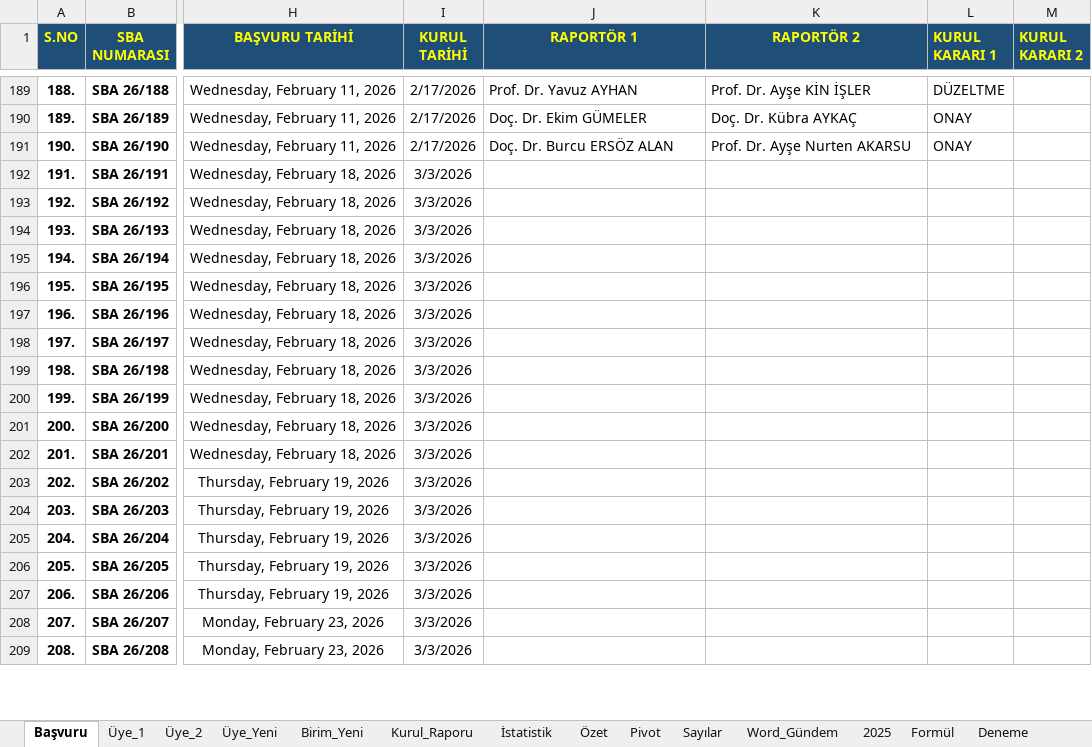
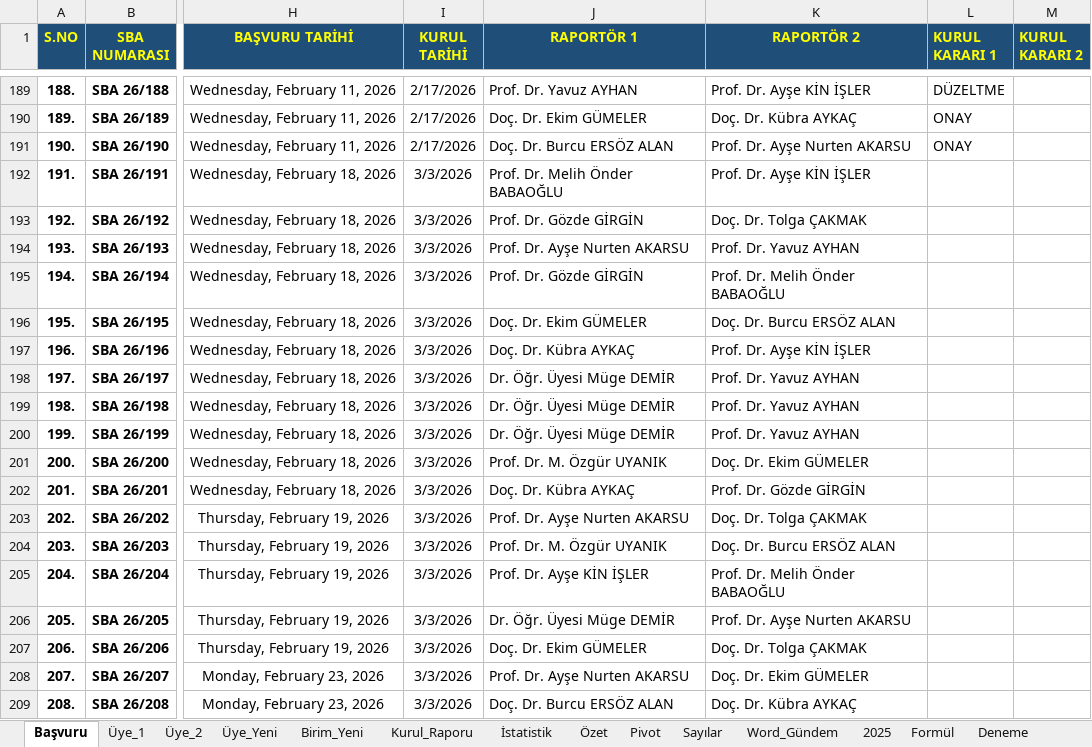
Before and after one commit to MahsuniTurkatar/sba-analiz, an Excel workbook: 2026_SBA.xlsx, sheet Başvuru, drawn as a sheet; only a part is shown, gaps mark what is left out; values as stored, in another font and other column widths than the file's, no borders; conditional formats not drawn; the diff covers the shown part only; the diff names each change by its address in the sheet, - before the commit and + after, or states it on an @@ line.

```diff
--- a/2026_SBA.xlsx (sheet Başvuru)
+++ b/2026_SBA.xlsx (sheet Başvuru)
-J192 (RAPORTÖR 1): (empty)
+J192 (RAPORTÖR 1): Prof. Dr. Melih Önder BABAOĞLU
-K192 (RAPORTÖR 2): (empty)
+K192 (RAPORTÖR 2): Prof. Dr. Ayşe KİN İŞLER
-J193 (RAPORTÖR 1): (empty)
+J193 (RAPORTÖR 1): Prof. Dr. Gözde GİRGİN
-K193 (RAPORTÖR 2): (empty)
+K193 (RAPORTÖR 2): Doç. Dr. Tolga ÇAKMAK
-J194 (RAPORTÖR 1): (empty)
+J194 (RAPORTÖR 1): Prof. Dr. Ayşe Nurten AKARSU
-K194 (RAPORTÖR 2): (empty)
+K194 (RAPORTÖR 2): Prof. Dr. Yavuz AYHAN
-J195 (RAPORTÖR 1): (empty)
+J195 (RAPORTÖR 1): Prof. Dr. Gözde GİRGİN
-K195 (RAPORTÖR 2): (empty)
+K195 (RAPORTÖR 2): Prof. Dr. Melih Önder BABAOĞLU
-J196 (RAPORTÖR 1): (empty)
+J196 (RAPORTÖR 1): Doç. Dr. Ekim GÜMELER
-K196 (RAPORTÖR 2): (empty)
+K196 (RAPORTÖR 2): Doç. Dr. Burcu ERSÖZ ALAN
-J197 (RAPORTÖR 1): (empty)
+J197 (RAPORTÖR 1): Doç. Dr. Kübra AYKAÇ
-K197 (RAPORTÖR 2): (empty)
+K197 (RAPORTÖR 2): Prof. Dr. Ayşe KİN İŞLER
-J198:J200 (RAPORTÖR 1): (empty)
+J198:J200 (RAPORTÖR 1): Dr. Öğr. Üyesi Müge DEMİR
-K198:K200 (RAPORTÖR 2): (empty)
+K198:K200 (RAPORTÖR 2): Prof. Dr. Yavuz AYHAN
-J201 (RAPORTÖR 1): (empty)
+J201 (RAPORTÖR 1): Prof. Dr. M. Özgür UYANIK
-K201 (RAPORTÖR 2): (empty)
+K201 (RAPORTÖR 2): Doç. Dr. Ekim GÜMELER
-J202 (RAPORTÖR 1): (empty)
+J202 (RAPORTÖR 1): Doç. Dr. Kübra AYKAÇ
-K202 (RAPORTÖR 2): (empty)
+K202 (RAPORTÖR 2): Prof. Dr. Gözde GİRGİN
-J203 (RAPORTÖR 1): (empty)
+J203 (RAPORTÖR 1): Prof. Dr. Ayşe Nurten AKARSU
-K203 (RAPORTÖR 2): (empty)
+K203 (RAPORTÖR 2): Doç. Dr. Tolga ÇAKMAK
-J204 (RAPORTÖR 1): (empty)
+J204 (RAPORTÖR 1): Prof. Dr. M. Özgür UYANIK
-K204 (RAPORTÖR 2): (empty)
+K204 (RAPORTÖR 2): Doç. Dr. Burcu ERSÖZ ALAN
-J205 (RAPORTÖR 1): (empty)
+J205 (RAPORTÖR 1): Prof. Dr. Ayşe KİN İŞLER
-K205 (RAPORTÖR 2): (empty)
+K205 (RAPORTÖR 2): Prof. Dr. Melih Önder BABAOĞLU
-J206 (RAPORTÖR 1): (empty)
+J206 (RAPORTÖR 1): Dr. Öğr. Üyesi Müge DEMİR
-K206 (RAPORTÖR 2): (empty)
+K206 (RAPORTÖR 2): Prof. Dr. Ayşe Nurten AKARSU
-J207 (RAPORTÖR 1): (empty)
+J207 (RAPORTÖR 1): Doç. Dr. Ekim GÜMELER
-K207 (RAPORTÖR 2): (empty)
+K207 (RAPORTÖR 2): Doç. Dr. Tolga ÇAKMAK
-J208 (RAPORTÖR 1): (empty)
+J208 (RAPORTÖR 1): Prof. Dr. Ayşe Nurten AKARSU
-K208 (RAPORTÖR 2): (empty)
+K208 (RAPORTÖR 2): Doç. Dr. Ekim GÜMELER
-J209 (RAPORTÖR 1): (empty)
+J209 (RAPORTÖR 1): Doç. Dr. Burcu ERSÖZ ALAN
-K209 (RAPORTÖR 2): (empty)
+K209 (RAPORTÖR 2): Doç. Dr. Kübra AYKAÇ
```
Also changed, not shown: 55 edited cells elsewhere in this sheet, sheet Pivot, sheet Özet, sheet Üye_1, sheet Word_Gündem, sheet Üye_2, sheet İstatistik, 1 more sheet, formulas that keep their value.
